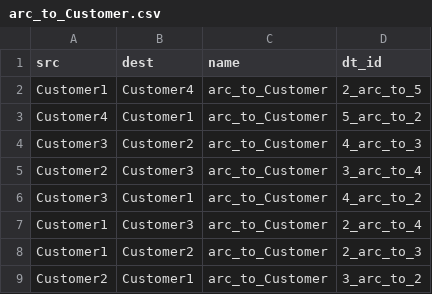
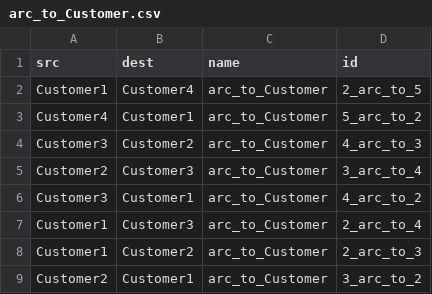
Before and after one commit to Cosmo-Tech/CosmoTech-Acceleration-Library, a CSV file: data/Modelops/without_schema/arc_to_Customer.csv, drawn as a sheet.

```diff
--- a/data/Modelops/without_schema/arc_to_Customer.csv
+++ b/data/Modelops/without_schema/arc_to_Customer.csv
@@ -1,2 +1,2 @@
-src,dest,name,dt_id
+src,dest,name,id
 Customer1,Customer4,arc_to_Customer,2_arc_to_5
```
Also changed, not shown: data/Modelops/enforce_schema/arc_to_Customer.csv, data/Modelops/enforce_schema/contains_Customer.csv, 5 other files.
